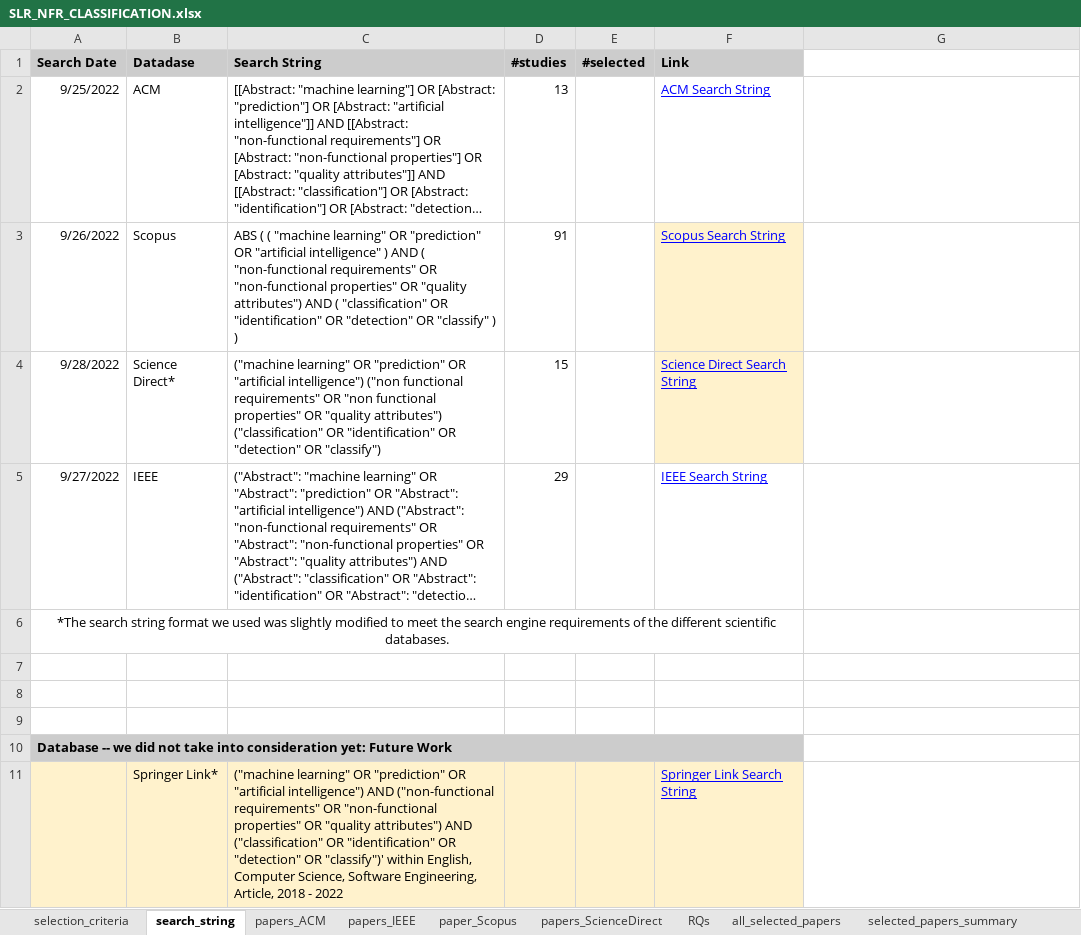
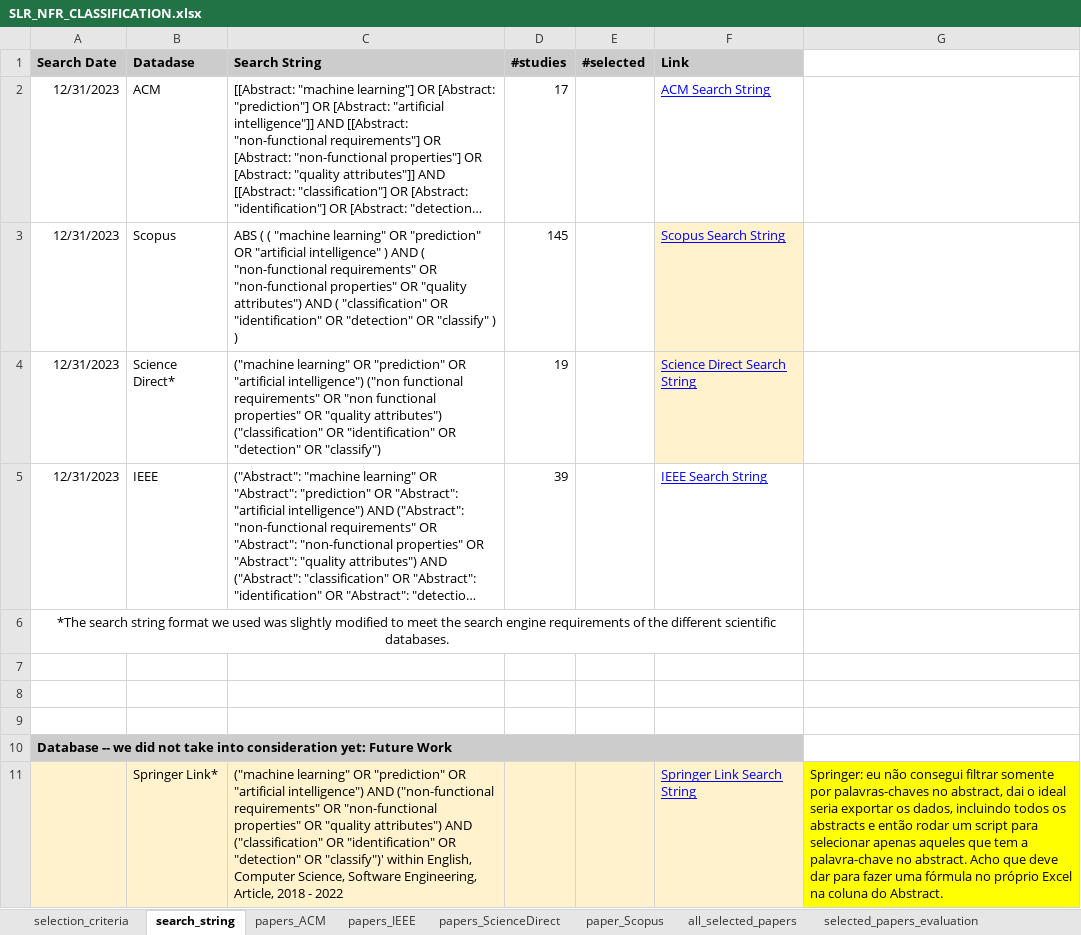
Before and after one commit to aisepucrio/slr-supplementary-material, an Excel workbook: SLR_NFR_CLASSIFICATION.xlsx, sheet search_string, drawn as a sheet; long unchanged cells end in …; values as stored, in another font and other column widths than the file's, no borders; charts and pictures not drawn; the diff names each change by its address in the sheet, - before the commit and + after, or states it on an @@ line.

```diff
--- a/SLR_NFR_CLASSIFICATION.xlsx (sheet search_string)
+++ b/SLR_NFR_CLASSIFICATION.xlsx (sheet search_string)
@@ sheet tab hidden: RQs @@
-sheet tab: selected_papers_summary
+sheet tab: selected_papers_evaluation
@@ sheet tab order changed: selection_criteria | search_string | papers_ACM | papers_IEEE | papers_ScienceDirect | paper_Scopus | all_selected_papers | selected_papers_evaluation @@
-A2 (Search Date): 9/25/2022
+A2 (Search Date): 12/31/2023
-D2 (#studies): 13
+D2 (#studies): 17
-A3 (Search Date): 9/26/2022
+A3 (Search Date): 12/31/2023
-D3 (#studies): 91
+D3 (#studies): 145
-A4 (Search Date): 9/28/2022
+A4 (Search Date): 12/31/2023
-D4 (#studies): 15
+D4 (#studies): 19
-A5 (Search Date): 9/27/2022
+A5 (Search Date): 12/31/2023
-D5 (#studies): 29
+D5 (#studies): 39
-G11: (empty)
+G11: Springer: eu não consegui filtrar somente por palavras-chaves no abstract, dai o ideal seria exportar os dados, incluindo todos os abstracts e então rodar um script para selecionar apenas aqueles que tem a palavra-chave no abstract. Acho que deve dar para fazer uma fórmula no próprio Excel na coluna do Abstract.
-G11 fill: none
+G11 fill: #FFFF00
```
Also changed, not shown: sheet paper_Scopus, sheet papers_ScienceDirect, sheet selected_papers_summary_2024, sheet papers_IEEE, sheet all_selected_papers, sheet selected_papers_algorithms, 2 more sheets, other sheet tabs, formulas that keep their value, hidden cells, charts or pictures, 1 other file.
